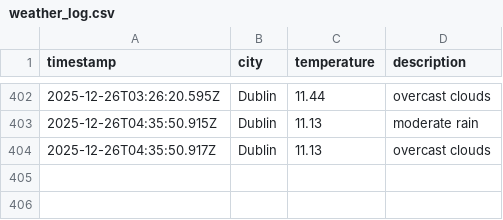
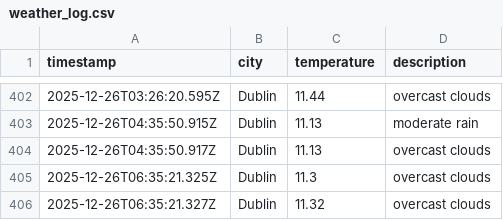
Before and after one commit to RSCHAN17/weather-ops, a CSV file: data/weather_log.csv, drawn as a sheet; only a part is shown, gaps mark what is left out; the diff names each change by its address in the sheet, - before the commit and + after, or states it on an @@ line.

```diff
--- a/data/weather_log.csv
+++ b/data/weather_log.csv
+row 405: 2025-12-26T06:35:21.325Z | Dublin | 11.3 | overcast clouds
+row 406: 2025-12-26T06:35:21.327Z | Dublin | 11.32 | overcast clouds
```
Also changed, not shown: 1 other file.
